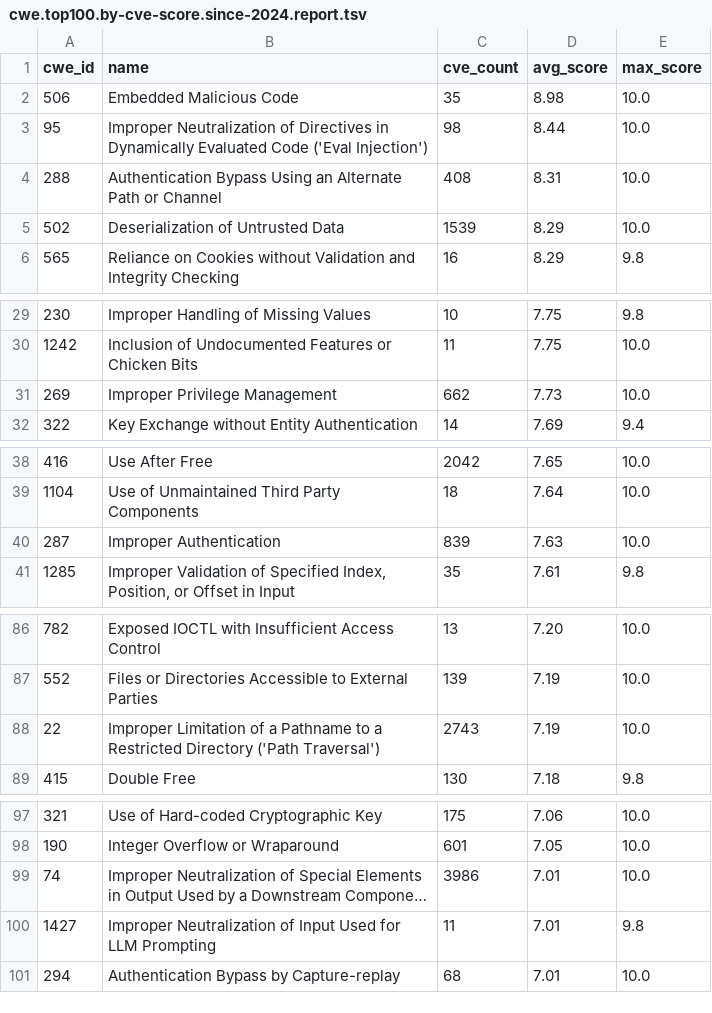
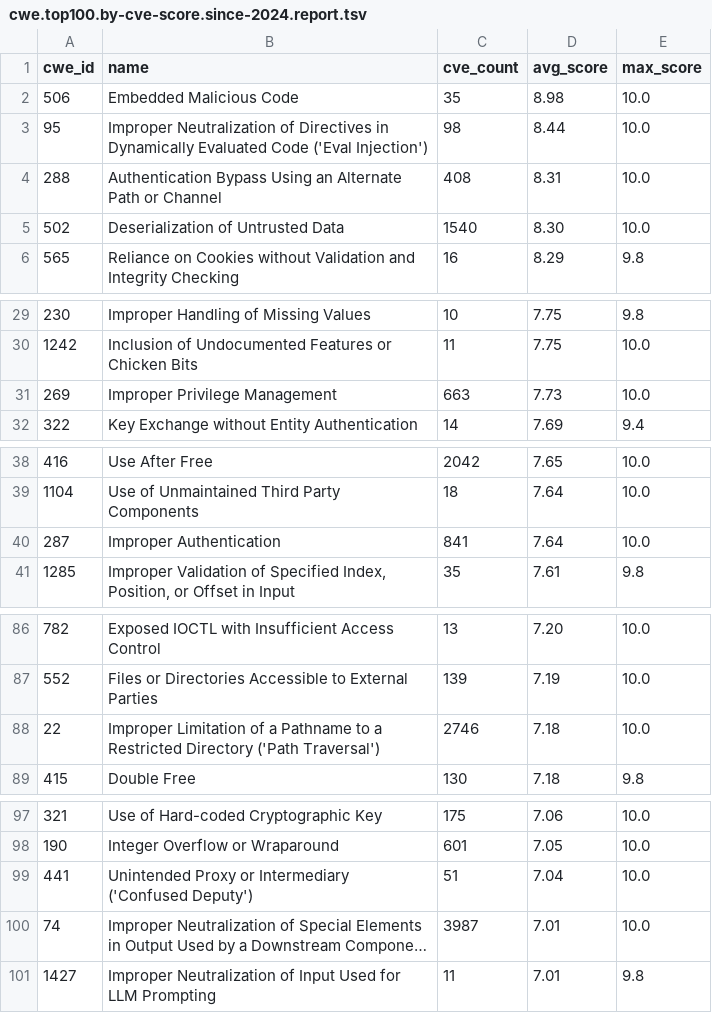
Before and after one commit to x-cmd/cve, a TSV file: report/cwe.top100.by-cve-score.since-2024.report.tsv, drawn as a sheet; only a part is shown, gaps mark what is left out; long unchanged cells end in …; removed rows and columns are numbered as before the commit, all else as after; the diff covers the shown part only; the diff names each change by its address in the sheet, - before the commit and + after, or states it on an @@ line.

Commit message:
data: refresh cve/cwe reports + inlined README (data 2026-07-24)

```diff
--- a/report/cwe.top100.by-cve-score.since-2024.report.tsv
+++ b/report/cwe.top100.by-cve-score.since-2024.report.tsv
-C5 (cve_count): 1539
+C5 (cve_count): 1540
-D5 (avg_score): 8.29
+D5 (avg_score): 8.30
-C31 (cve_count): 662
+C31 (cve_count): 663
-C40 (cve_count): 839
+C40 (cve_count): 841
-D40 (avg_score): 7.63
+D40 (avg_score): 7.64
-C88 (cve_count): 2743
+C88 (cve_count): 2746
-D88 (avg_score): 7.19
+D88 (avg_score): 7.18
+row 99: 441 | Unintended Proxy or Intermediary ('Confused Deputy') | 51 | 7.04 | 10.0
-C100 (cve_count): 3986
+C100 (cve_count): 3987
-row 101: 294 | Authentication Bypass by Capture-replay | 68 | 7.01 | 10.0
```
Also changed, not shown: 3 edited cells elsewhere in this file, report/cve.report.tsv, report/cwe.top100.by-cve-count.report.tsv, 6 other files.
